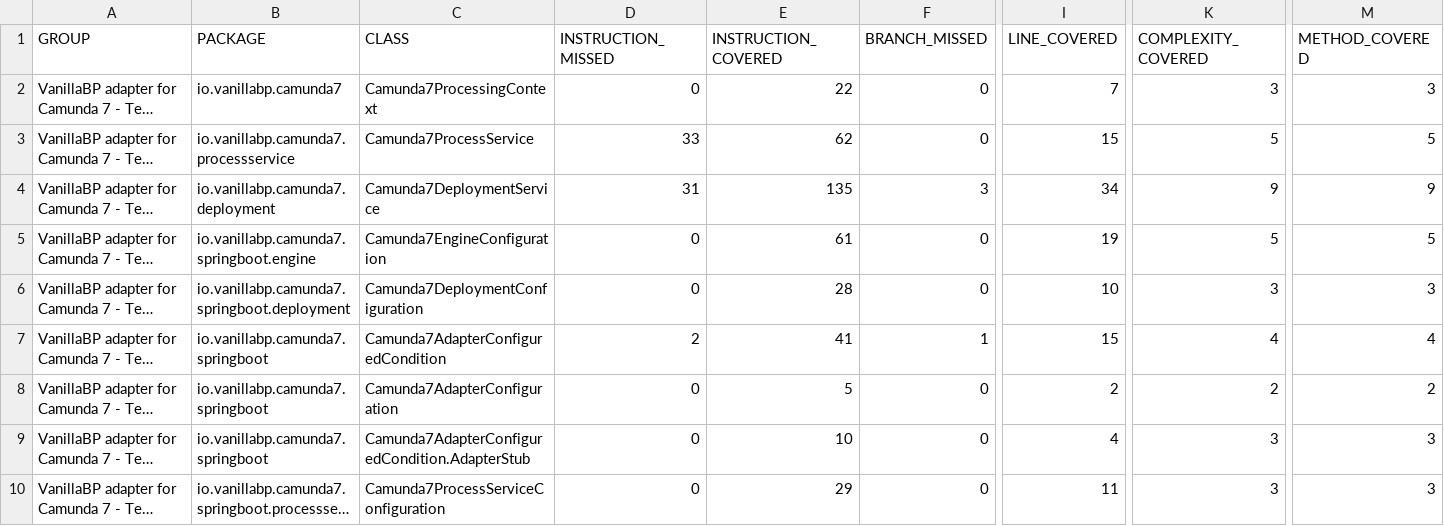
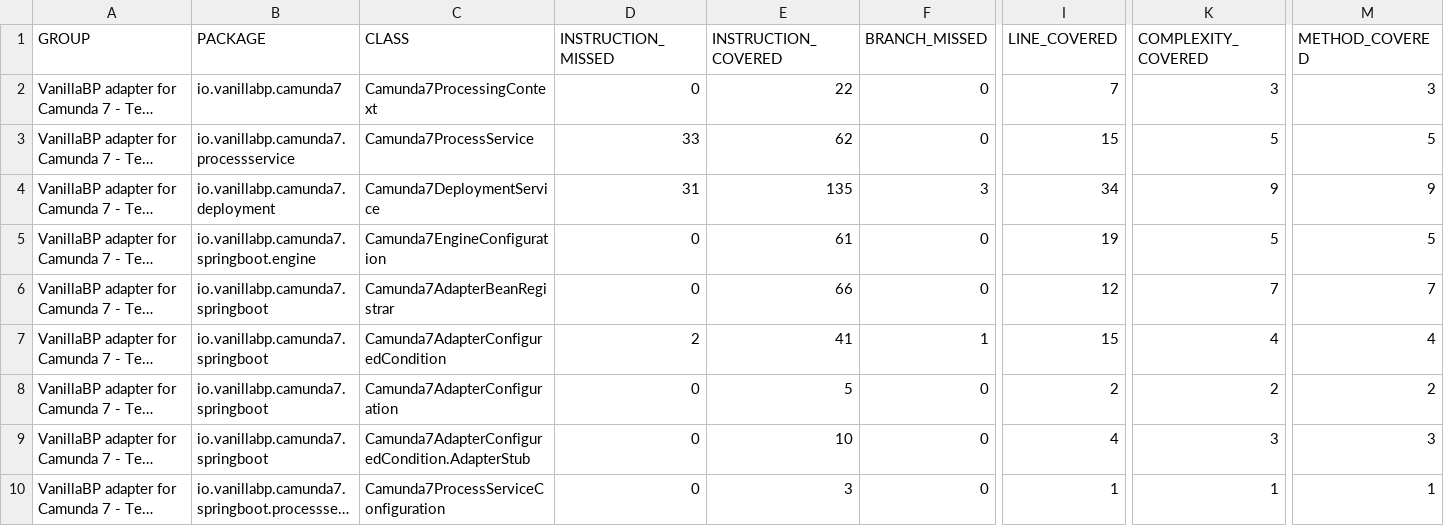
Before and after one commit to vanillabp/camunda7-adapter, a CSV file: test-coverage-report/report/jacoco.csv, drawn as a sheet; only a part is shown, gaps mark what is left out; long unchanged cells end in …; the diff names each change by its address in the sheet, - before the commit and + after, or states it on an @@ line.

```diff
--- a/test-coverage-report/report/jacoco.csv
+++ b/test-coverage-report/report/jacoco.csv
-B6 (PACKAGE): io.vanillabp.camunda7.springboot.deployment
+B6 (PACKAGE): io.vanillabp.camunda7.springboot
-C6 (CLASS): Camunda7DeploymentConfiguration
+C6 (CLASS): Camunda7AdapterBeanRegistrar
-E6 (INSTRUCTION_COVERED): 28
+E6 (INSTRUCTION_COVERED): 66
-I6 (LINE_COVERED): 10
+I6 (LINE_COVERED): 12
-K6 (COMPLEXITY_COVERED): 3
+K6 (COMPLEXITY_COVERED): 7
-M6 (METHOD_COVERED): 3
+M6 (METHOD_COVERED): 7
-E10 (INSTRUCTION_COVERED): 29
+E10 (INSTRUCTION_COVERED): 3
-I10 (LINE_COVERED): 11
+I10 (LINE_COVERED): 1
-K10 (COMPLEXITY_COVERED): 3
+K10 (COMPLEXITY_COVERED): 1
-M10 (METHOD_COVERED): 3
+M10 (METHOD_COVERED): 1
```
Also changed, not shown: 17 other files.
